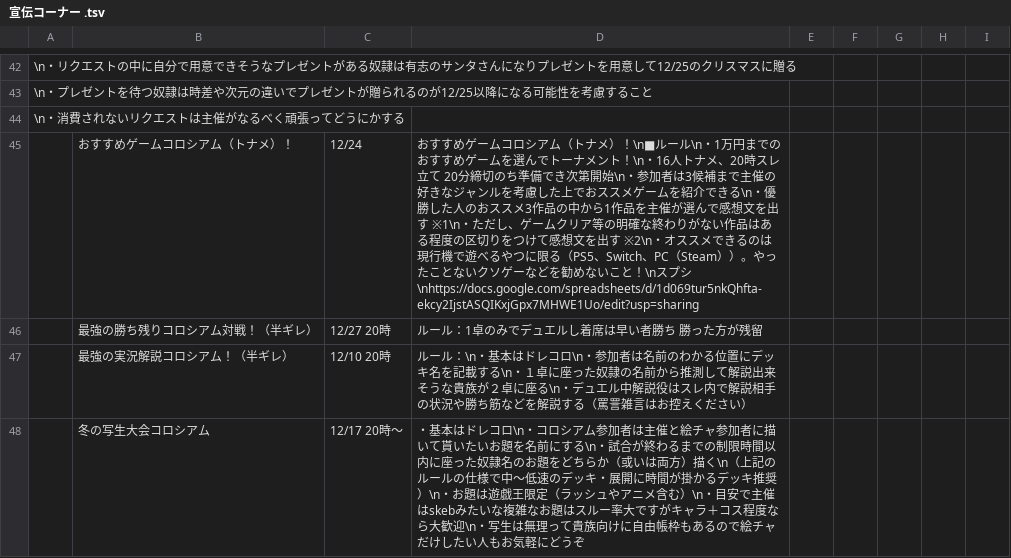
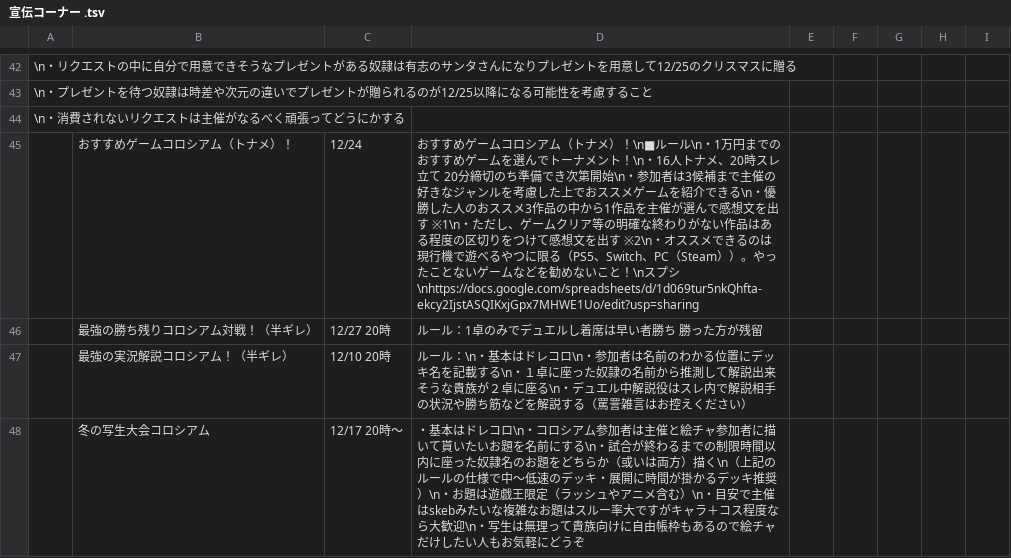
Before and after one commit to fairy-of-makecolo/backup-makekoro, a TSV file: backup/10fX-tYd2C5JtpzxNado6Zb5MD1xswwHUIghkmXJxlfA/宣伝コーナー .tsv, drawn as a sheet; only a part is shown, gaps mark what is left out.

```diff
--- a/backup/10fX-tYd2C5JtpzxNado6Zb5MD1xswwHUIghkmXJxlfA/宣伝コーナー .tsv
+++ b/backup/10fX-tYd2C5JtpzxNado6Zb5MD1xswwHUIghkmXJxlfA/宣伝コーナー .tsv
@@ -44,3 +44,3 @@
 \n・消費されないリクエストは主催がなるべく頑張ってどうにかする					
-	おすすめゲームコロシアム（トナメ）！	12/24	おすすめゲームコロシアム（トナメ）！\n■ルール\n・1万円までのおすすめゲームを選んでトーナメント！\n・16人トナメ、20時スレ立て　20分締切のち準備でき次第開始\n・参加者は3候補まで主催の好きなジャンルを考慮した上でおススメゲームを紹介できる\n・優勝した人のおススメ3作品の中から1作品を主催が選んで感想文を出す ※1\n・ただし、ゲームクリア等の明確な終わりがない作品はある程度の区切りをつけて感想文を出す ※2\n・オススメできるのは現行機で遊べるやつに限る（PS5、Switch、PC（Steam））。やったことないクソゲーなどを勧めないこと！\nスプシ\nhttps://docs.google.com/spreadsheets/d/1d069tur5nkQhfta-ekcy2IjstASQIKxjGpx7MHWE1Uo/edit?usp=sharing					
+	おすすめゲームコロシアム（トナメ）！	12/24	おすすめゲームコロシアム（トナメ）！\n■ルール\n・1万円までのおすすめゲームを選んでトーナメント！\n・16人トナメ、20時スレ立て　20分締切のち準備でき次第開始\n・参加者は3候補まで主催の好きなジャンルを考慮した上でおススメゲームを紹介できる\n・優勝した人のおススメ3作品の中から1作品を主催が選んで感想文を出す ※1\n・ただし、ゲームクリア等の明確な終わりがない作品はある程度の区切りをつけて感想文を出す ※2\n・オススメできるのは現行機で遊べるやつに限る（PS5、Switch、PC（Steam））。やったことないゲームなどを勧めないこと！\nスプシ\nhttps://docs.google.com/spreadsheets/d/1d069tur5nkQhfta-ekcy2IjstASQIKxjGpx7MHWE1Uo/edit?usp=sharing					
 	最強の勝ち残りコロシアム対戦！（半ギレ）	12/27 20時	ルール：1卓のみでデュエルし着席は早い者勝ち 勝った方が残留					
```
Also changed, not shown: backup/10fX-tYd2C5JtpzxNado6Zb5MD1xswwHUIghkmXJxlfA/【記入用】記録 S20.tsv, backup/10fX-tYd2C5JtpzxNado6Zb5MD1xswwHUIghkmXJxlfA/【閲覧用】現シーズン連敗順一覧.tsv, 3 other files.
